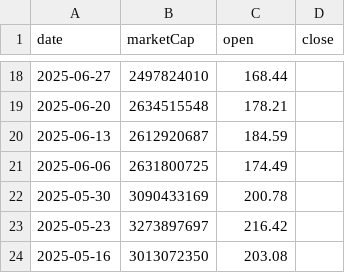
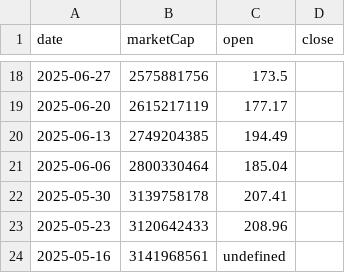
Before and after one commit to gfilardo/mcr_site, a CSV file: data/history/jito-staked-sol.csv, drawn as a sheet; only a part is shown, gaps mark what is left out; the diff covers the shown part only.

```diff
--- a/data/history/jito-staked-sol.csv
+++ b/data/history/jito-staked-sol.csv
@@ -18,7 +18,7 @@ date,marketCap,open,close
-2025-06-27,2497824010,168.44
-2025-06-20,2634515548,178.21
-2025-06-13,2612920687,184.59
-2025-06-06,2631800725,174.49
-2025-05-30,3090433169,200.78
-2025-05-23,3273897697,216.42
-2025-05-16,3013072350,203.08
+2025-06-27,2575881756,173.5
+2025-06-20,2615217119,177.17
+2025-06-13,2749204385,194.49
+2025-06-06,2800330464,185.04
+2025-05-30,3139758178,207.41
+2025-05-23,3120642433,208.96
+2025-05-16,3141968561,undefined
```
Also changed, not shown: 32 edited cells elsewhere in this file, data/history/algorand.csv, data/history/mantle.csv, 3 other files.
